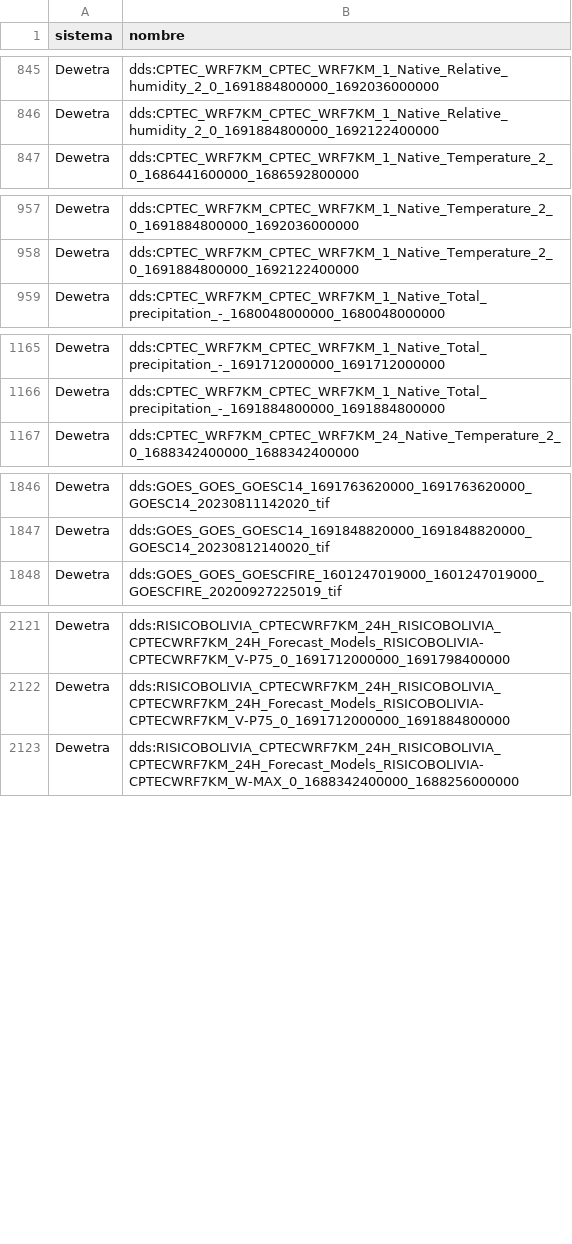
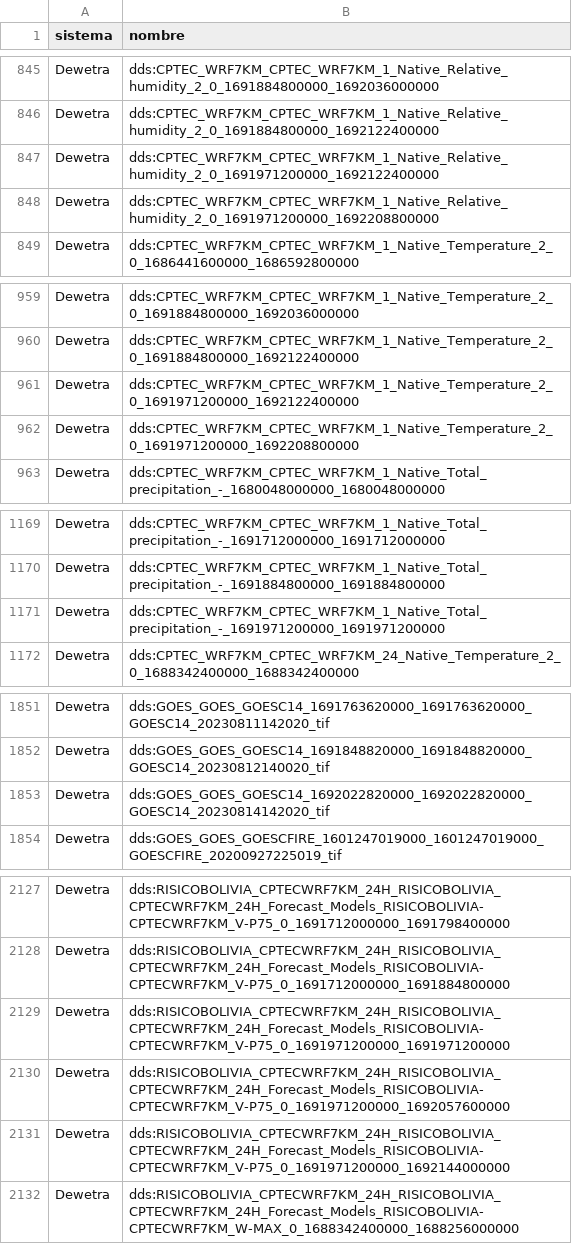
Before and after one commit to mauforonda/geodatos, a CSV file: visto.csv, drawn as a sheet; only a part is shown, gaps mark what is left out; the diff covers the shown part only.

```diff
--- a/visto.csv
+++ b/visto.csv
@@ -846,2 +846,4 @@ Dewetra,dds:CPTEC_WRF7KM_CPTEC_WRF7KM_1_Native_Relative_humidity_2_0_16918848000
 Dewetra,dds:CPTEC_WRF7KM_CPTEC_WRF7KM_1_Native_Relative_humidity_2_0_1691884800000_1692122400000
+Dewetra,dds:CPTEC_WRF7KM_CPTEC_WRF7KM_1_Native_Relative_humidity_2_0_1691971200000_1692122400000
+Dewetra,dds:CPTEC_WRF7KM_CPTEC_WRF7KM_1_Native_Relative_humidity_2_0_1691971200000_1692208800000
 Dewetra,dds:CPTEC_WRF7KM_CPTEC_WRF7KM_1_Native_Temperature_2_0_1686441600000_1686592800000
@@ -958,2 +960,4 @@ Dewetra,dds:CPTEC_WRF7KM_CPTEC_WRF7KM_1_Native_Temperature_2_0_1691884800000_169
 Dewetra,dds:CPTEC_WRF7KM_CPTEC_WRF7KM_1_Native_Temperature_2_0_1691884800000_1692122400000
+Dewetra,dds:CPTEC_WRF7KM_CPTEC_WRF7KM_1_Native_Temperature_2_0_1691971200000_1692122400000
+Dewetra,dds:CPTEC_WRF7KM_CPTEC_WRF7KM_1_Native_Temperature_2_0_1691971200000_1692208800000
 Dewetra,dds:CPTEC_WRF7KM_CPTEC_WRF7KM_1_Native_Total_precipitation_-_1680048000000_1680048000000
@@ -1166,2 +1170,3 @@ Dewetra,dds:CPTEC_WRF7KM_CPTEC_WRF7KM_1_Native_Total_precipitation_-_16917120000
 Dewetra,dds:CPTEC_WRF7KM_CPTEC_WRF7KM_1_Native_Total_precipitation_-_1691884800000_1691884800000
+Dewetra,dds:CPTEC_WRF7KM_CPTEC_WRF7KM_1_Native_Total_precipitation_-_1691971200000_1691971200000
 Dewetra,dds:CPTEC_WRF7KM_CPTEC_WRF7KM_24_Native_Temperature_2_0_1688342400000_1688342400000
@@ -1847,2 +1852,3 @@ Dewetra,dds:GOES_GOES_GOESC14_1691763620000_1691763620000_GOESC14_20230811142020
 Dewetra,dds:GOES_GOES_GOESC14_1691848820000_1691848820000_GOESC14_20230812140020_tif
+Dewetra,dds:GOES_GOES_GOESC14_1692022820000_1692022820000_GOESC14_20230814142020_tif
 Dewetra,dds:GOES_GOES_GOESCFIRE_1601247019000_1601247019000_GOESCFIRE_20200927225019_tif
@@ -2122,2 +2128,5 @@ Dewetra,dds:RISICOBOLIVIA_CPTECWRF7KM_24H_RISICOBOLIVIA_CPTECWRF7KM_24H_Forecast
 Dewetra,dds:RISICOBOLIVIA_CPTECWRF7KM_24H_RISICOBOLIVIA_CPTECWRF7KM_24H_Forecast_Models_RISICOBOLIVIA-CPTECWRF7KM_V-P75_0_1691712000000_1691884800000
+Dewetra,dds:RISICOBOLIVIA_CPTECWRF7KM_24H_RISICOBOLIVIA_CPTECWRF7KM_24H_Forecast_Models_RISICOBOLIVIA-CPTECWRF7KM_V-P75_0_1691971200000_1691971200000
+Dewetra,dds:RISICOBOLIVIA_CPTECWRF7KM_24H_RISICOBOLIVIA_CPTECWRF7KM_24H_Forecast_Models_RISICOBOLIVIA-CPTECWRF7KM_V-P75_0_1691971200000_1692057600000
+Dewetra,dds:RISICOBOLIVIA_CPTECWRF7KM_24H_RISICOBOLIVIA_CPTECWRF7KM_24H_Forecast_Models_RISICOBOLIVIA-CPTECWRF7KM_V-P75_0_1691971200000_1692144000000
 Dewetra,dds:RISICOBOLIVIA_CPTECWRF7KM_24H_RISICOBOLIVIA_CPTECWRF7KM_24H_Forecast_Models_RISICOBOLIVIA-CPTECWRF7KM_W-MAX_0_1688342400000_1688256000000
```
Also changed, not shown: 2 added rows elsewhere in this file, reciente.csv, 1 other file.
